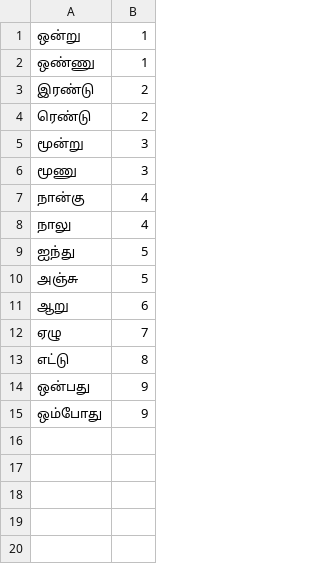
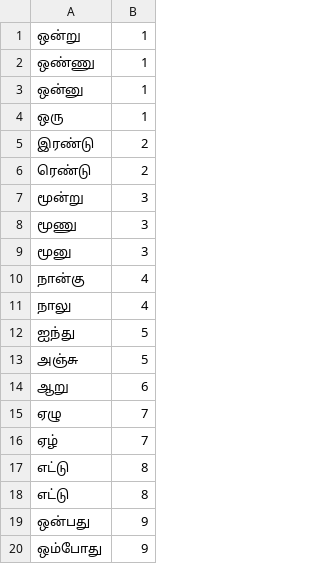
Before and after one commit to vasistalodagala/indic-punct, a TSV file: src/inverse_text_normalization/ta/data/numbers/ta_digit.tsv, drawn as a sheet.

```diff
--- a/src/inverse_text_normalization/ta/data/numbers/ta_digit.tsv
+++ b/src/inverse_text_normalization/ta/data/numbers/ta_digit.tsv
@@ -2,2 +2,4 @@
 ஒண்ணு	1
+ஒன்னு	1
+ஒரு	1
 இரண்டு	2
@@ -6,2 +8,3 @@
 மூணு	3
+மூனு	3
 நான்கு	4
@@ -12,3 +15,5 @@
 ஏழு	7
+ஏழ்	7
 எட்டு	8
+எட்டு‌	8
 ஒன்பது	9
```
Also changed, not shown: src/inverse_text_normalization/ta/data/numbers/digit.tsv, src/inverse_text_normalization/ta/data/numbers/multiples.tsv, 5 other files.
